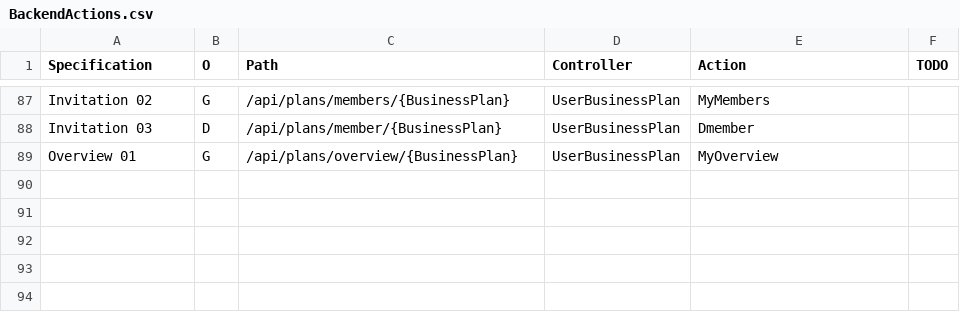
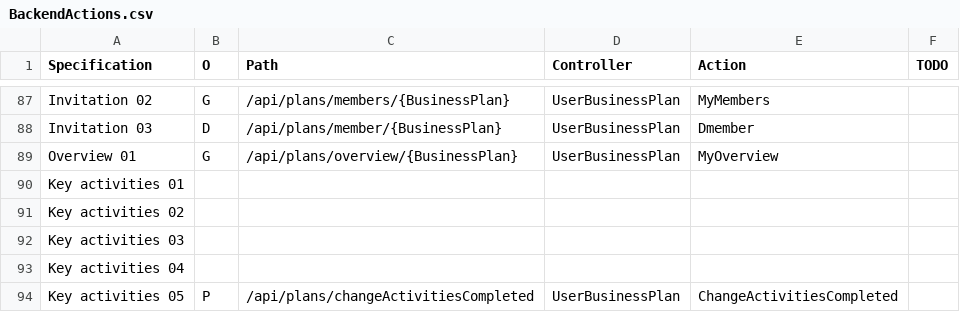
Before and after one commit to KABADATeam/KABADA-API, a CSV file: INFO/BackendActions.csv, drawn as a sheet; only a part is shown, gaps mark what is left out; the diff names each change by its address in the sheet, - before the commit and + after, or states it on an @@ line.

Commit message:
extended BusinessPlan table (activities completed)

```diff
--- a/INFO/BackendActions.csv
+++ b/INFO/BackendActions.csv
+row 90: Key activities 01
+row 91: Key activities 02
+row 92: Key activities 03
+row 93: Key activities 04
+row 94: Key activities 05 | P | /api/plans/changeActivitiesCompleted | UserBusinessPlan | ChangeActivitiesCompleted
```
Also changed, not shown: 7 other files.
